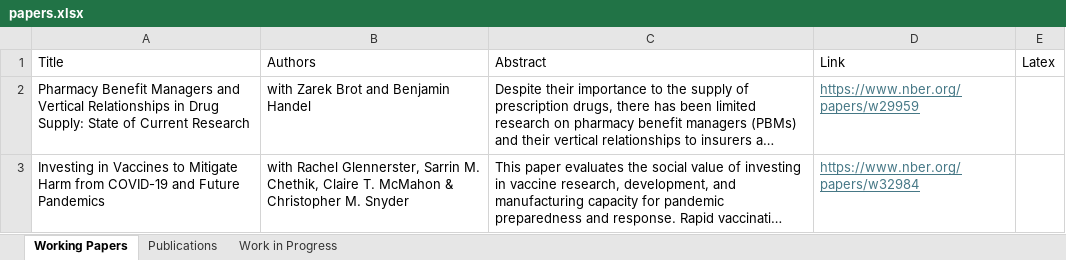
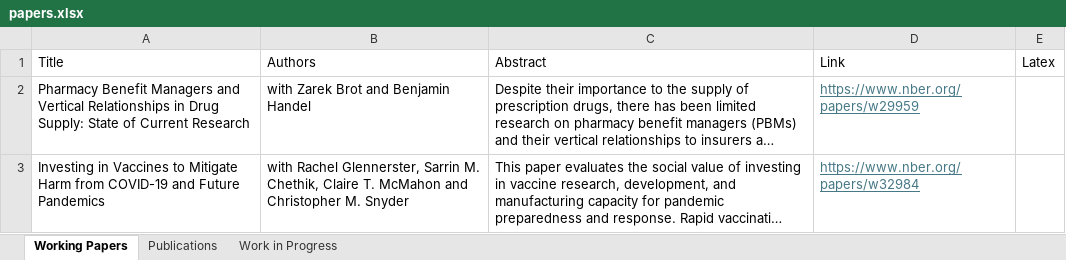
Before and after one commit to cjche/cjche.github.io, an Excel workbook: papers.xlsx, sheet Working Papers, drawn as a sheet; long unchanged cells end in …; values as stored, in another font and other column widths than the file's, no borders; the diff names each change by its address in the sheet, - before the commit and + after, or states it on an @@ line.

```diff
--- a/papers.xlsx (sheet Working Papers)
+++ b/papers.xlsx (sheet Working Papers)
-B3: …T. McMahon & Christopher M.…
+B3: …T. McMahon and Christopher M.…
```
Also changed, not shown: 2 other files.
